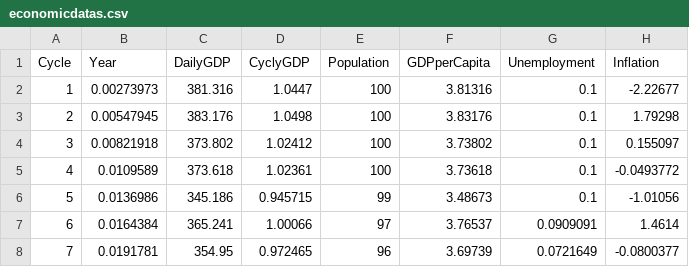
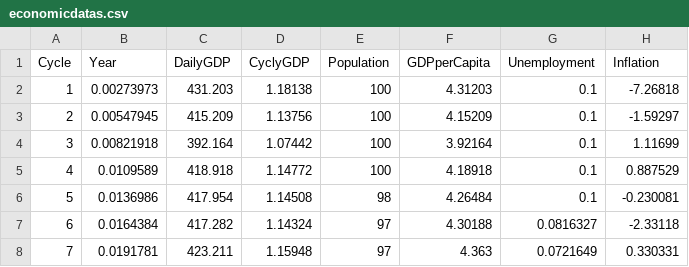
Before and after one commit to pavass06/FishingVillage, a CSV file: src/economicdatas.csv, drawn as a sheet; only a part is shown; the diff covers the shown part only.

```diff
--- a/src/economicdatas.csv
+++ b/src/economicdatas.csv
@@ -1,8 +1,8 @@
 Cycle,Year,DailyGDP,CyclyGDP,Population,GDPperCapita,Unemployment,Inflation
-1,0.00273973,381.316,1.0447,100,3.81316,0.1,-2.22677
-2,0.00547945,383.176,1.0498,100,3.83176,0.1,1.79298
-3,0.00821918,373.802,1.02412,100,3.73802,0.1,0.155097
-4,0.0109589,373.618,1.02361,100,3.73618,0.1,-0.0493772
-5,0.0136986,345.186,0.945715,99,3.48673,0.1,-1.01056
-6,0.0164384,365.241,1.00066,97,3.76537,0.0909091,1.4614
-7,0.0191781,354.95,0.972465,96,3.69739,0.0721649,-0.0800377
+1,0.00273973,431.203,1.18138,100,4.31203,0.1,-7.26818
+2,0.00547945,415.209,1.13756,100,4.15209,0.1,-1.59297
+3,0.00821918,392.164,1.07442,100,3.92164,0.1,1.11699
+4,0.0109589,418.918,1.14772,100,4.18918,0.1,0.887529
+5,0.0136986,417.954,1.14508,98,4.26484,0.1,-0.230081
+6,0.0164384,417.282,1.14324,97,4.30188,0.0816327,-2.33118
+7,0.0191781,423.211,1.15948,97,4.363,0.0721649,0.330331
```
Also changed, not shown: 18 edited cells elsewhere in this file, 5 other files.
